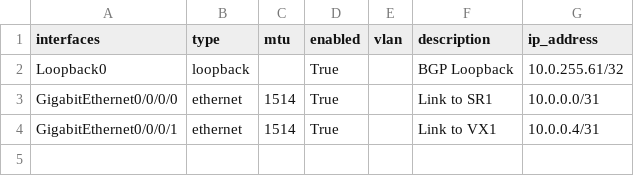
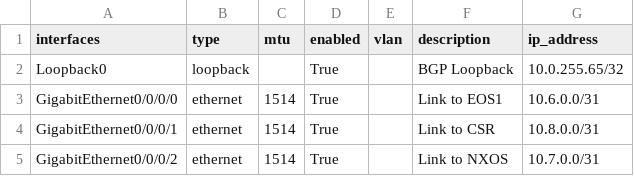
Before and after one commit to Saby2002/tcpip, a CSV file: Python_Lab/CONFIG_NETCONF/Inventory/XR1.csv, drawn as a sheet.

```diff
--- a/Python_Lab/CONFIG_NETCONF/Inventory/XR1.csv
+++ b/Python_Lab/CONFIG_NETCONF/Inventory/XR1.csv
@@ -1,4 +1,5 @@
 interfaces,type,mtu,enabled,vlan,description,ip_address
-Loopback0,loopback,,True,,BGP Loopback,10.0.255.61/32
-GigabitEthernet0/0/0/0,ethernet,1514,True,,Link to SR1,10.0.0.0/31
-GigabitEthernet0/0/0/1,ethernet,1514,True,,Link to VX1,10.0.0.4/31
+Loopback0,loopback,,True,,BGP Loopback,10.0.255.65/32
+GigabitEthernet0/0/0/0,ethernet,1514,True,,Link to EOS1,10.6.0.0/31
+GigabitEthernet0/0/0/1,ethernet,1514,True,,Link to CSR,10.8.0.0/31
+GigabitEthernet0/0/0/2,ethernet,1514,True,,Link to NXOS,10.7.0.0/31
```
Also changed, not shown: Python_Lab/CONFIG_NETCONF/Inventory/EOS1.csv, Python_Lab/CONFIG_NETCONF/Inventory/SROS.csv, 15 other files.
